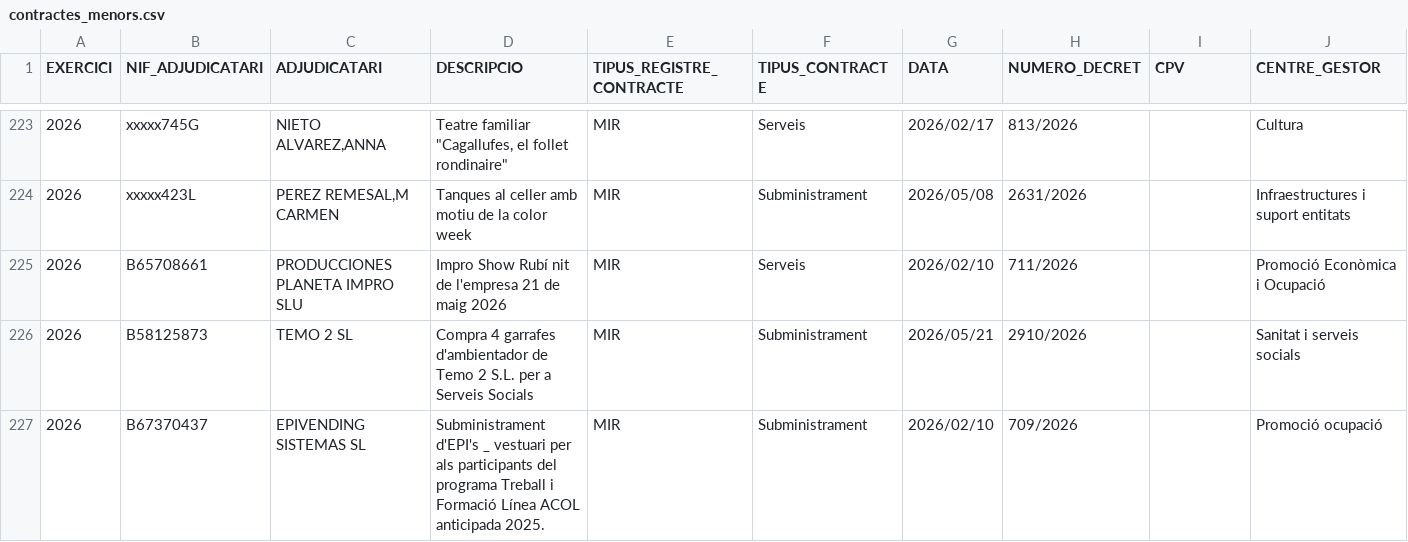
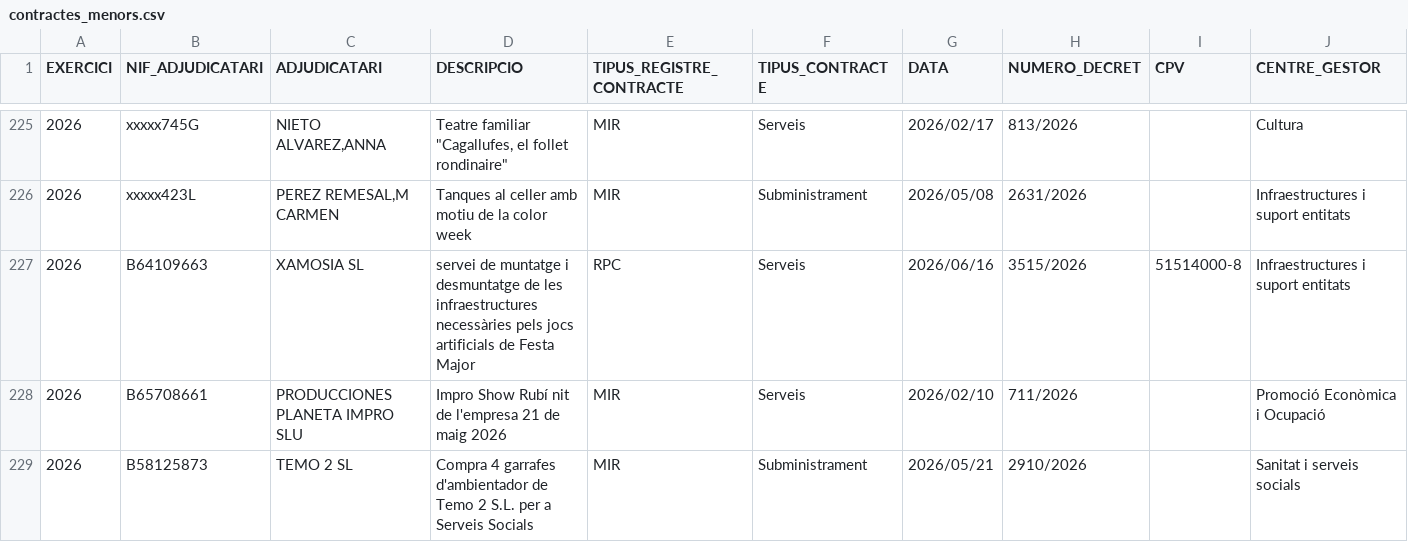
Before and after one commit to ajrubi/opendata, a CSV file: datasets/csv/hisenda/contractes_menors.csv, drawn as a sheet; only a part is shown, gaps mark what is left out; the shorter side is filled out with more unchanged rows; rows hold the shown columns only; the diff covers the shown part only; the diff names each change by its address in the sheet, - before the commit and + after, or states it on an @@ line.

```diff
--- a/datasets/csv/hisenda/contractes_menors.csv
+++ b/datasets/csv/hisenda/contractes_menors.csv
+row 227: 2026 | B64109663 | XAMOSIA SL | servei de muntatge i desmuntatge de les infraestructures necessàries pels jocs artificials de Festa Major | RPC | Serveis | 2026/06/16 | 3515/2026 | 51514000-8 | Infraestructures i suport entitats
```
Also changed, not shown: 7 added rows elsewhere in this file, datasets/csv/economia_contractes_menors.csv, datasets/csv/economia_pressupost_ingressos.csv, 20 other files.
